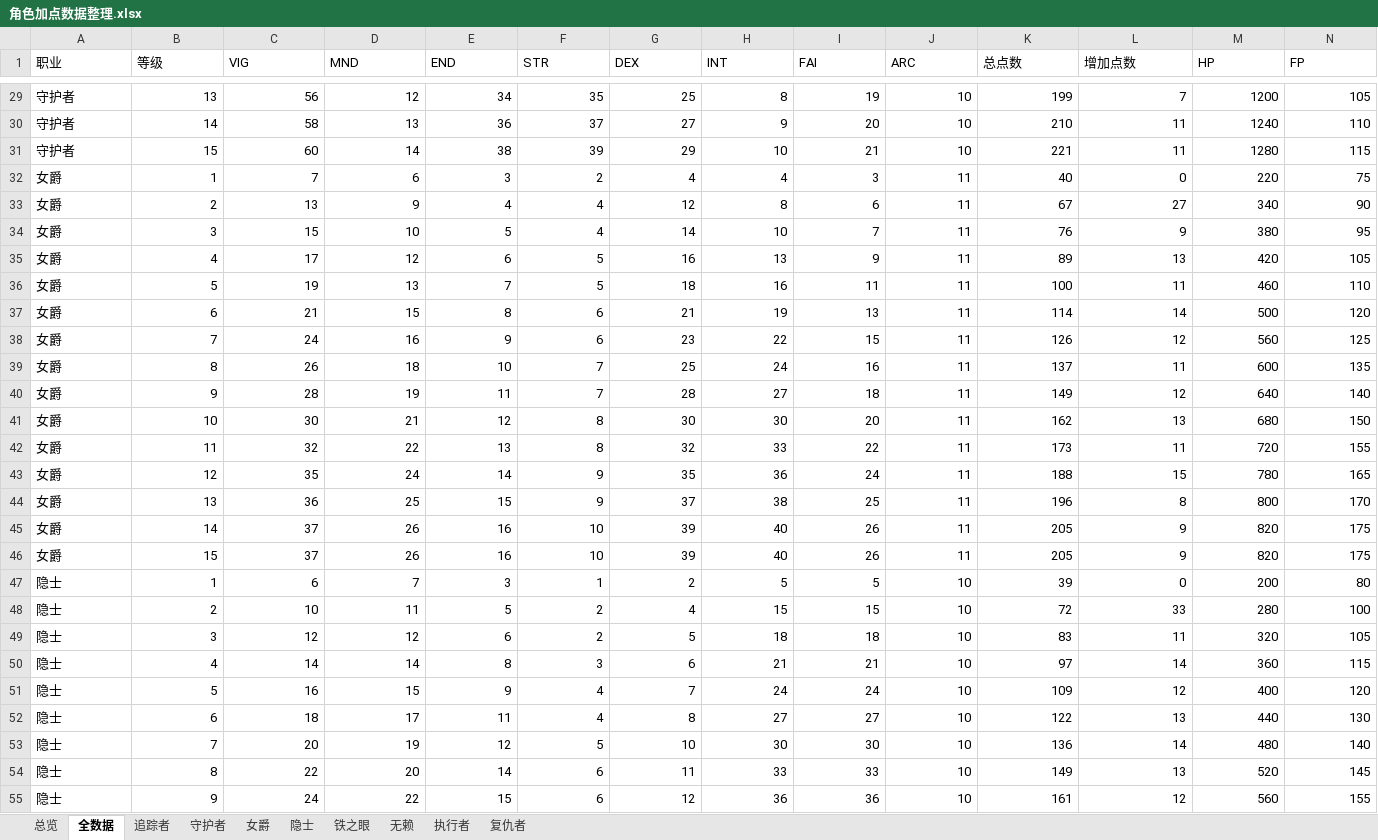
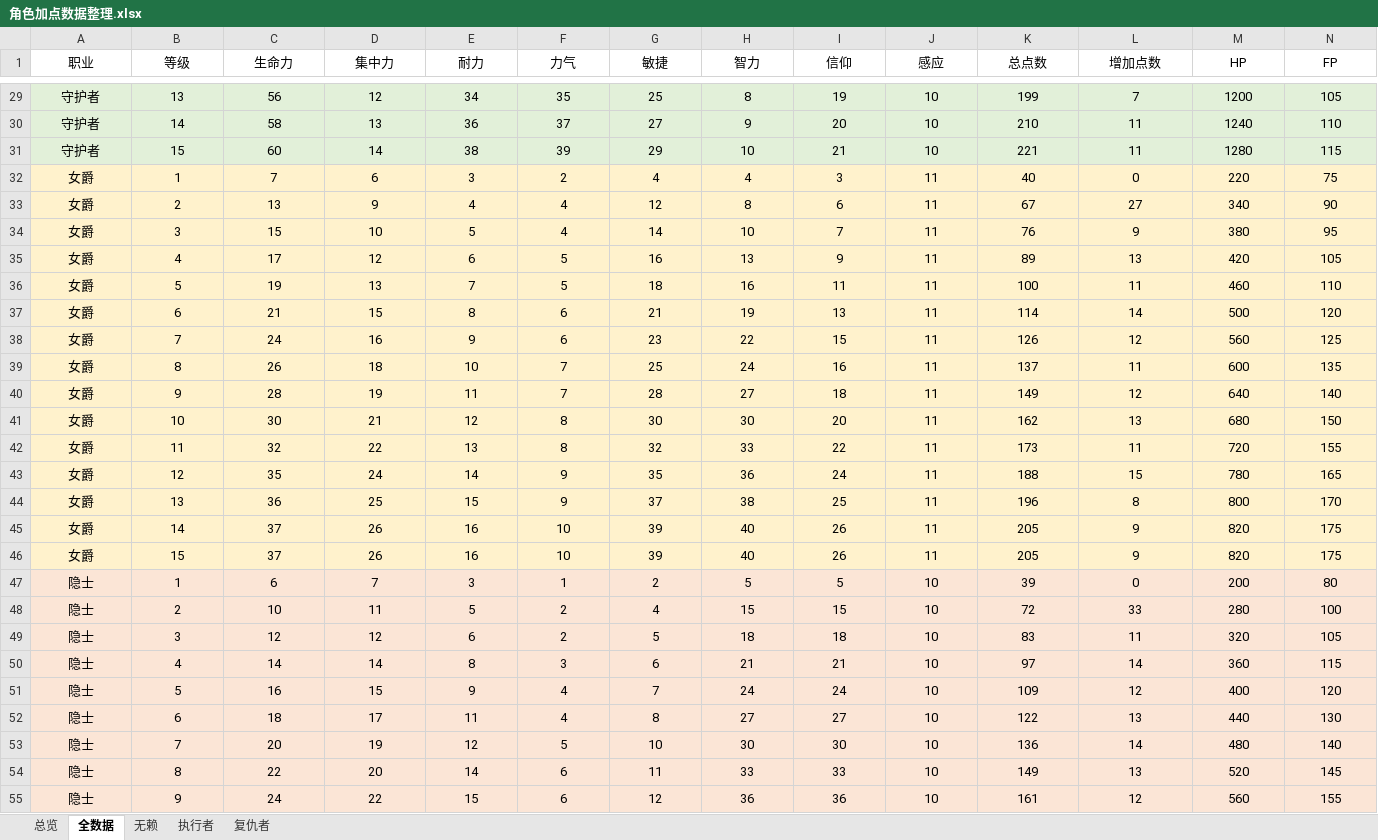
Before and after one commit to xxiixi/NightreignQuickRef, an Excel workbook: reference/raw_data/角色加点数据整理.xlsx, sheet 全数据, drawn as a sheet; only a part is shown, gaps mark what is left out; values as stored, in another font and other column widths than the file's, no borders; the diff covers the shown part only; the diff names each change by its address in the sheet, - before the commit and + after, or states it on an @@ line.

```diff
--- a/reference/raw_data/角色加点数据整理.xlsx (sheet 全数据)
+++ b/reference/raw_data/角色加点数据整理.xlsx (sheet 全数据)
-sheet tab: 追踪者
-sheet tab: 守护者
-sheet tab: 女爵
-sheet tab: 隐士
-sheet tab: 铁之眼
-A1:N1 alignment: left
+A1:N1 alignment: center
-C1: VIG
+C1: 生命力
-D1: MND
+D1: 集中力
-E1: END
+E1: 耐力
-F1: STR
+F1: 力气
-G1: DEX
+G1: 敏捷
-H1: INT
+H1: 智力
-I1: FAI
+I1: 信仰
-J1: ARC
+J1: 感应
-A29:A55 alignment: left
+A29:A55 alignment: center
-A29:N31 fill: none
+A29:N31 fill: #E2F0D9
-B29:N55 alignment: right
+B29:N55 alignment: center
-A32:N46 fill: none
+A32:N46 fill: #FFF2CC
-A47:N55 fill: none
+A47:N55 fill: #FBE5D6
```
Also changed, not shown: cell formats elsewhere in this sheet, sheet 执行者, sheet 无赖, sheet 复仇者, formulas that keep their value, 11 other files.
